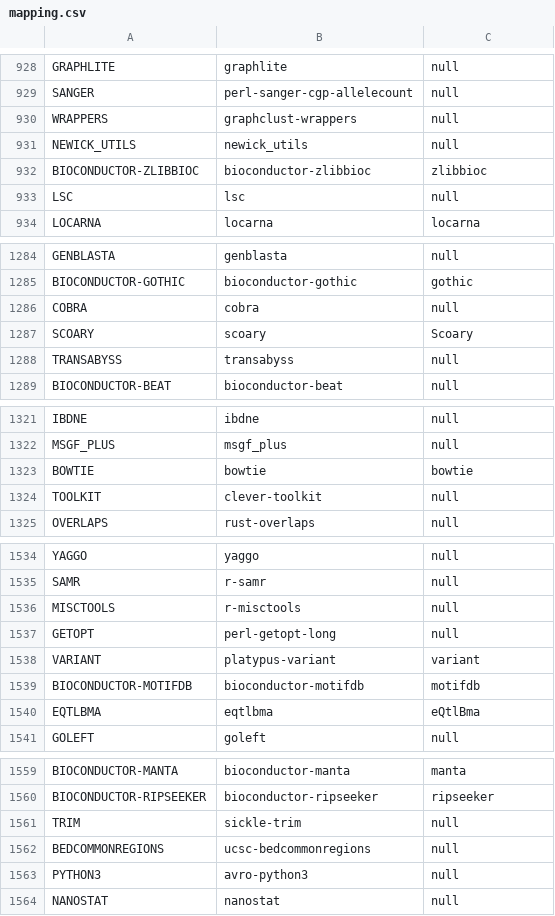
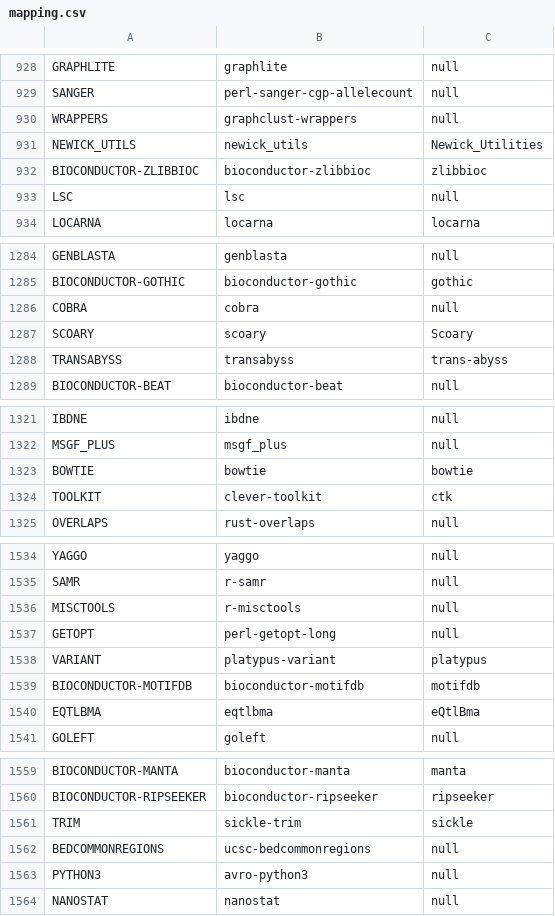
Before and after one commit to BioContainers/biotools-bioconda-ids, a CSV file: mapping.csv, drawn as a sheet; only a part is shown, gaps mark what is left out; the diff covers the shown part only.

Commit message:
some additional mappings
the mappings are done via analyzing home pages and verified manually.

```diff
--- a/mapping.csv
+++ b/mapping.csv
@@ -930,3 +930,3 @@ SANGER,perl-sanger-cgp-allelecount,null
 WRAPPERS,graphclust-wrappers,null
-NEWICK_UTILS,newick_utils,null
+NEWICK_UTILS,newick_utils,Newick_Utilities
 BIOCONDUCTOR-ZLIBBIOC,bioconductor-zlibbioc,zlibbioc
@@ -1287,3 +1287,3 @@ COBRA,cobra,null
 SCOARY,scoary,Scoary
-TRANSABYSS,transabyss,null
+TRANSABYSS,transabyss,trans-abyss
 BIOCONDUCTOR-BEAT,bioconductor-beat,null
@@ -1323,3 +1323,3 @@ MSGF_PLUS,msgf_plus,null
 BOWTIE,bowtie,bowtie
-TOOLKIT,clever-toolkit,null
+TOOLKIT,clever-toolkit,ctk
 OVERLAPS,rust-overlaps,null
@@ -1537,3 +1537,3 @@ MISCTOOLS,r-misctools,null
 GETOPT,perl-getopt-long,null
-VARIANT,platypus-variant,variant
+VARIANT,platypus-variant,platypus
 BIOCONDUCTOR-MOTIFDB,bioconductor-motifdb,motifdb
@@ -1560,3 +1560,3 @@ BIOCONDUCTOR-MANTA,bioconductor-manta,manta
 BIOCONDUCTOR-RIPSEEKER,bioconductor-ripseeker,ripseeker
-TRIM,sickle-trim,null
+TRIM,sickle-trim,sickle
 BEDCOMMONREGIONS,ucsc-bedcommonregions,null
```
Also changed, not shown: 4 edited cells elsewhere in this file.
